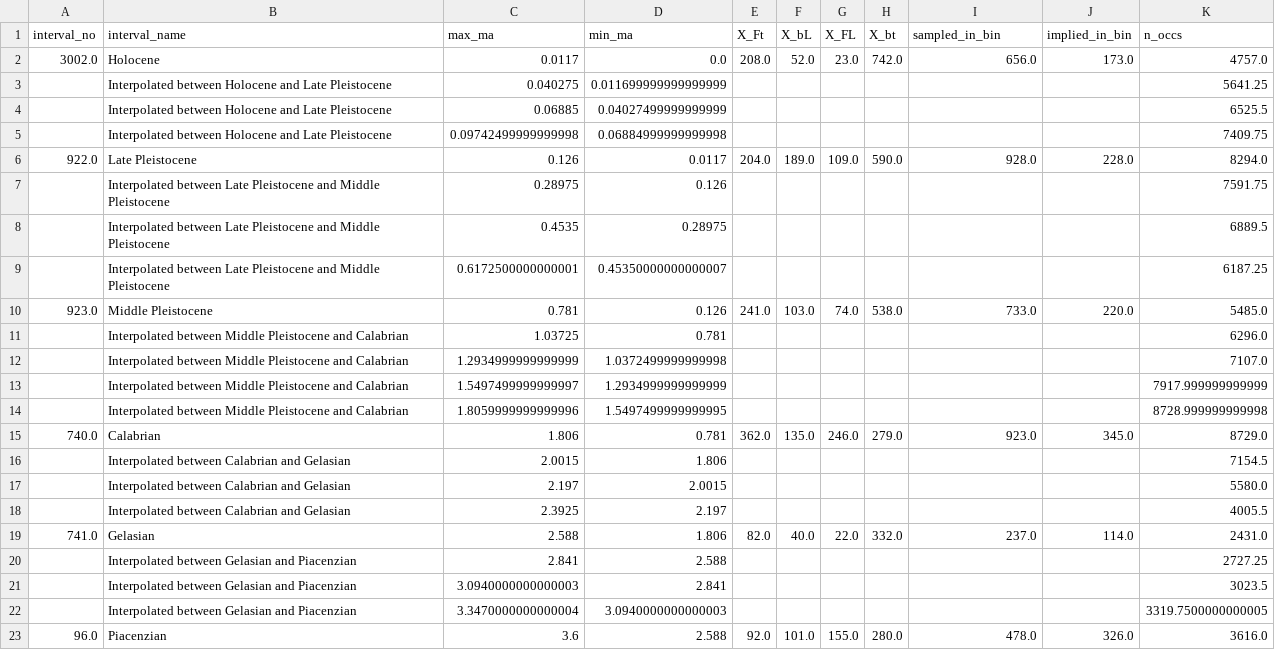
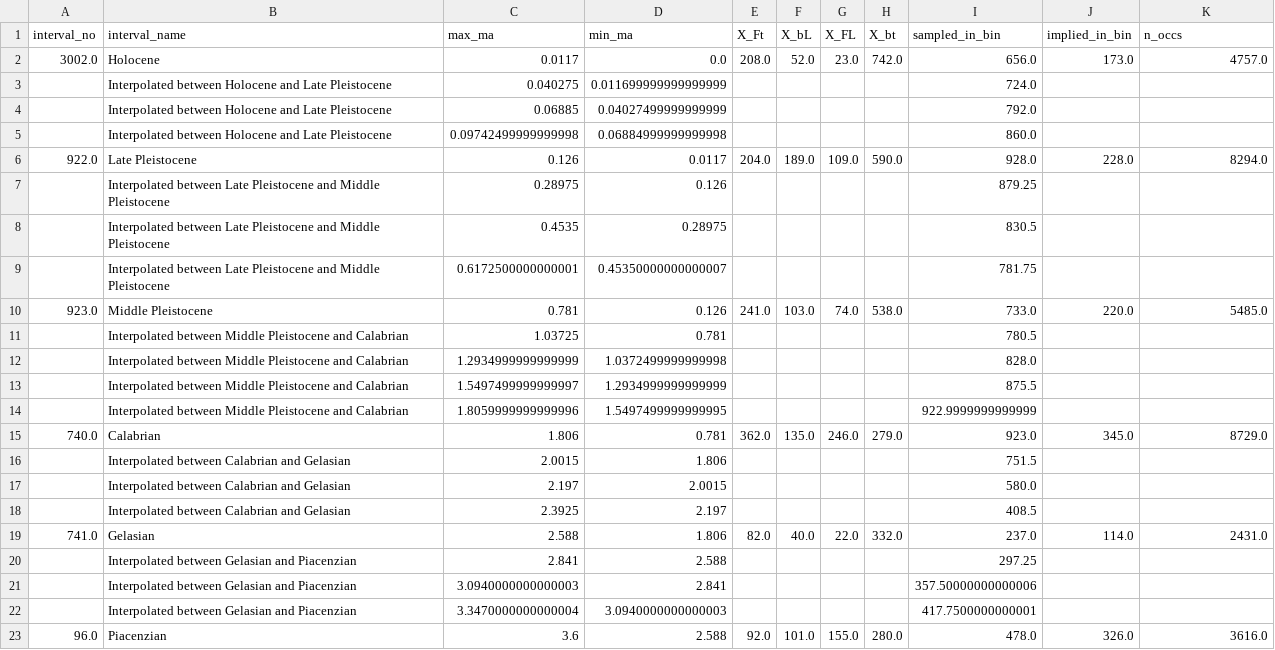
Before and after one commit to nghiapham1026/Mammal-Diversification, a CSV file: data/processed/taxon/interpolated/Mammal_Diversity_interpolated.csv, drawn as a sheet; only a part is shown; the diff covers the shown part only.

```diff
--- a/data/processed/taxon/interpolated/Mammal_Diversity_interpolated.csv
+++ b/data/processed/taxon/interpolated/Mammal_Diversity_interpolated.csv
@@ -2,22 +2,22 @@ interval_no,interval_name,max_ma,min_ma,X_Ft,X_bL,X_FL,X_bt,sampled_in_bin,impli
 3002.0,Holocene,0.0117,0.0,208.0,52.0,23.0,742.0,656.0,173.0,4757.0
-,Interpolated between Holocene and Late Pleistocene,0.040275,0.011699999999999999,,,,,,,5641.25
-,Interpolated between Holocene and Late Pleistocene,0.06885,0.04027499999999999,,,,,,,6525.5
-,Interpolated between Holocene and Late Pleistocene,0.09742499999999998,0.06884999999999998,,,,,,,7409.75
+,Interpolated between Holocene and Late Pleistocene,0.040275,0.011699999999999999,,,,,724.0,,
+,Interpolated between Holocene and Late Pleistocene,0.06885,0.04027499999999999,,,,,792.0,,
+,Interpolated between Holocene and Late Pleistocene,0.09742499999999998,0.06884999999999998,,,,,860.0,,
 922.0,Late Pleistocene,0.126,0.0117,204.0,189.0,109.0,590.0,928.0,228.0,8294.0
-,Interpolated between Late Pleistocene and Middle Pleistocene,0.28975,0.126,,,,,,,7591.75
-,Interpolated between Late Pleistocene and Middle Pleistocene,0.4535,0.28975,,,,,,,6889.5
-,Interpolated between Late Pleistocene and Middle Pleistocene,0.6172500000000001,0.45350000000000007,,,,,,,6187.25
+,Interpolated between Late Pleistocene and Middle Pleistocene,0.28975,0.126,,,,,879.25,,
+,Interpolated between Late Pleistocene and Middle Pleistocene,0.4535,0.28975,,,,,830.5,,
+,Interpolated between Late Pleistocene and Middle Pleistocene,0.6172500000000001,0.45350000000000007,,,,,781.75,,
 923.0,Middle Pleistocene,0.781,0.126,241.0,103.0,74.0,538.0,733.0,220.0,5485.0
-,Interpolated between Middle Pleistocene and Calabrian,1.03725,0.781,,,,,,,6296.0
-,Interpolated between Middle Pleistocene and Calabrian,1.2934999999999999,1.0372499999999998,,,,,,,7107.0
-,Interpolated between Middle Pleistocene and Calabrian,1.5497499999999997,1.2934999999999999,,,,,,,7917.999999999999
-,Interpolated between Middle Pleistocene and Calabrian,1.8059999999999996,1.5497499999999995,,,,,,,8728.999999999998
+,Interpolated between Middle Pleistocene and Calabrian,1.03725,0.781,,,,,780.5,,
+,Interpolated between Middle Pleistocene and Calabrian,1.2934999999999999,1.0372499999999998,,,,,828.0,,
+,Interpolated between Middle Pleistocene and Calabrian,1.5497499999999997,1.2934999999999999,,,,,875.5,,
+,Interpolated between Middle Pleistocene and Calabrian,1.8059999999999996,1.5497499999999995,,,,,922.9999999999999,,
 740.0,Calabrian,1.806,0.781,362.0,135.0,246.0,279.0,923.0,345.0,8729.0
-,Interpolated between Calabrian and Gelasian,2.0015,1.806,,,,,,,7154.5
-,Interpolated between Calabrian and Gelasian,2.197,2.0015,,,,,,,5580.0
-,Interpolated between Calabrian and Gelasian,2.3925,2.197,,,,,,,4005.5
+,Interpolated between Calabrian and Gelasian,2.0015,1.806,,,,,751.5,,
+,Interpolated between Calabrian and Gelasian,2.197,2.0015,,,,,580.0,,
+,Interpolated between Calabrian and Gelasian,2.3925,2.197,,,,,408.5,,
 741.0,Gelasian,2.588,1.806,82.0,40.0,22.0,332.0,237.0,114.0,2431.0
-,Interpolated between Gelasian and Piacenzian,2.841,2.588,,,,,,,2727.25
-,Interpolated between Gelasian and Piacenzian,3.0940000000000003,2.841,,,,,,,3023.5
-,Interpolated between Gelasian and Piacenzian,3.3470000000000004,3.0940000000000003,,,,,,,3319.7500000000005
+,Interpolated between Gelasian and Piacenzian,2.841,2.588,,,,,297.25,,
+,Interpolated between Gelasian and Piacenzian,3.0940000000000003,2.841,,,,,357.50000000000006,,
+,Interpolated between Gelasian and Piacenzian,3.3470000000000004,3.0940000000000003,,,,,417.7500000000001,,
 96.0,Piacenzian,3.6,2.588,92.0,101.0,155.0,280.0,478.0,326.0,3616.0
```
Also changed, not shown: 114 edited cells elsewhere in this file, data/processed/taxon/interpolated/Amphibian_Diversity_interpolated.csv, data/processed/taxon/interpolated/Animal_Diversity_interpolated.csv, 6 other files.
